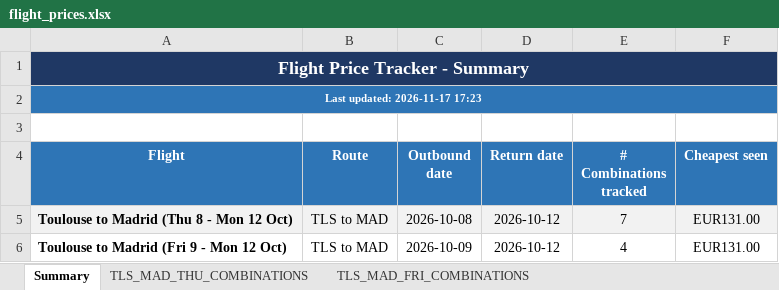
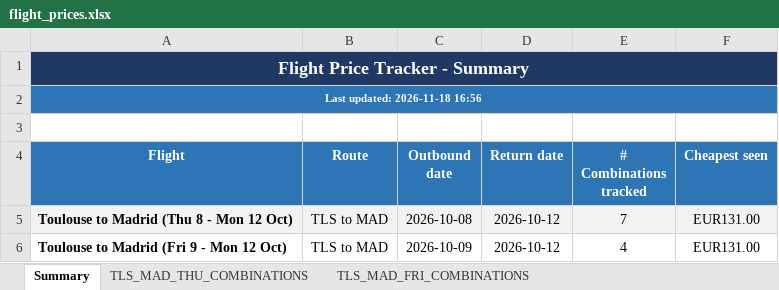
Before and after one commit to DrWu22/flight-tracker, an Excel workbook: flight_prices.xlsx, sheet Summary, drawn as a sheet; values as stored, in another font and other column widths than the file's, no borders; the diff names each change by its address in the sheet, - before the commit and + after, or states it on an @@ line.

```diff
--- a/flight_prices.xlsx (sheet Summary)
+++ b/flight_prices.xlsx (sheet Summary)
-A2 (Flight): Last updated: 2026-11-17 17:23
+A2 (Flight): Last updated: 2026-11-18 16:56
```
Also changed, not shown: 2 other files.
